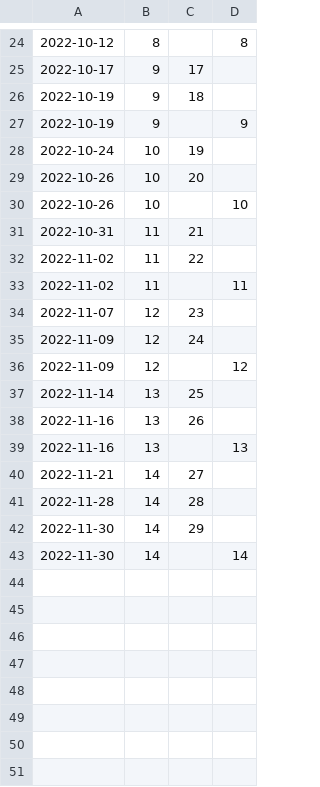
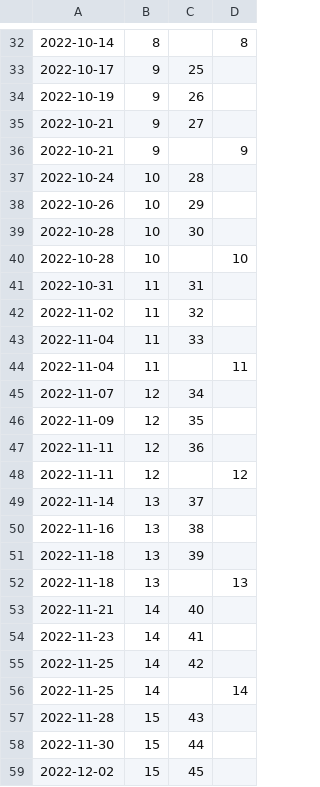
Before and after one commit to Mark-Seaman/UNC-BACS350-2022-Fall, a CSV file: schedule.csv, drawn as a sheet; only a part is shown, gaps mark what is left out; the diff covers the shown part only.

```diff
--- a/schedule.csv
+++ b/schedule.csv
@@ -24,20 +32,28 @@
-2022-10-12,8,,8
-2022-10-17,9,17,
-2022-10-19,9,18,
-2022-10-19,9,,9
-2022-10-24,10,19,
-2022-10-26,10,20,
-2022-10-26,10,,10
-2022-10-31,11,21,
-2022-11-02,11,22,
-2022-11-02,11,,11
-2022-11-07,12,23,
-2022-11-09,12,24,
-2022-11-09,12,,12
-2022-11-14,13,25,
-2022-11-16,13,26,
-2022-11-16,13,,13
-2022-11-21,14,27,
-2022-11-28,14,28,
-2022-11-30,14,29,
-2022-11-30,14,,14
+2022-10-14,8,,8
+2022-10-17,9,25,
+2022-10-19,9,26,
+2022-10-21,9,27,
+2022-10-21,9,,9
+2022-10-24,10,28,
+2022-10-26,10,29,
+2022-10-28,10,30,
+2022-10-28,10,,10
+2022-10-31,11,31,
+2022-11-02,11,32,
+2022-11-04,11,33,
+2022-11-04,11,,11
+2022-11-07,12,34,
+2022-11-09,12,35,
+2022-11-11,12,36,
+2022-11-11,12,,12
+2022-11-14,13,37,
+2022-11-16,13,38,
+2022-11-18,13,39,
+2022-11-18,13,,13
+2022-11-21,14,40,
+2022-11-23,14,41,
+2022-11-25,14,42,
+2022-11-25,14,,14
+2022-11-28,15,43,
+2022-11-30,15,44,
+2022-12-02,15,45,
```
Also changed, not shown: 9 added rows and 21 edited cells elsewhere in this file.
